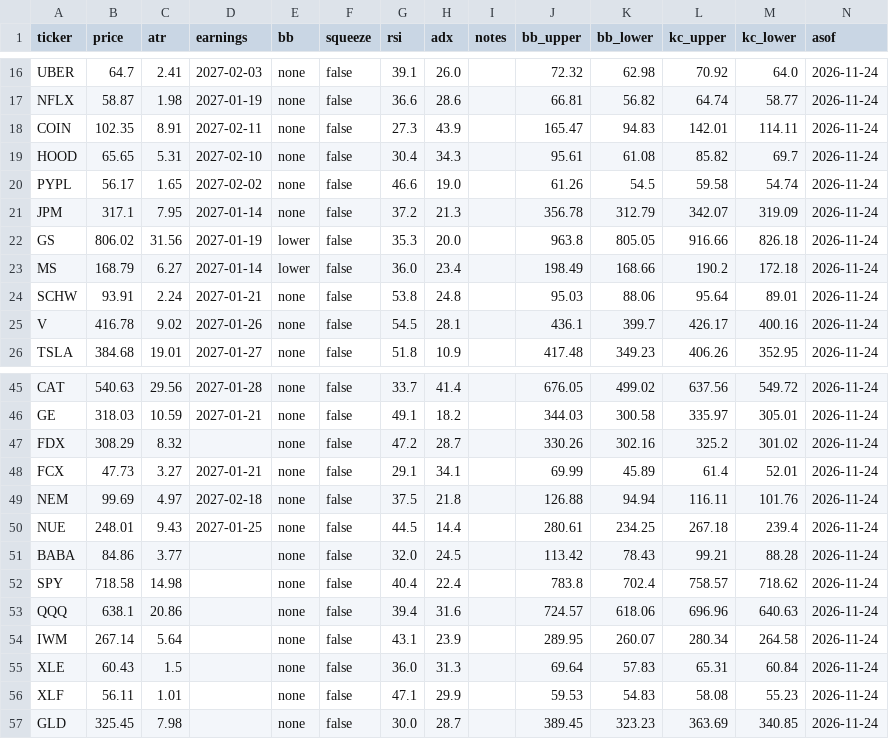
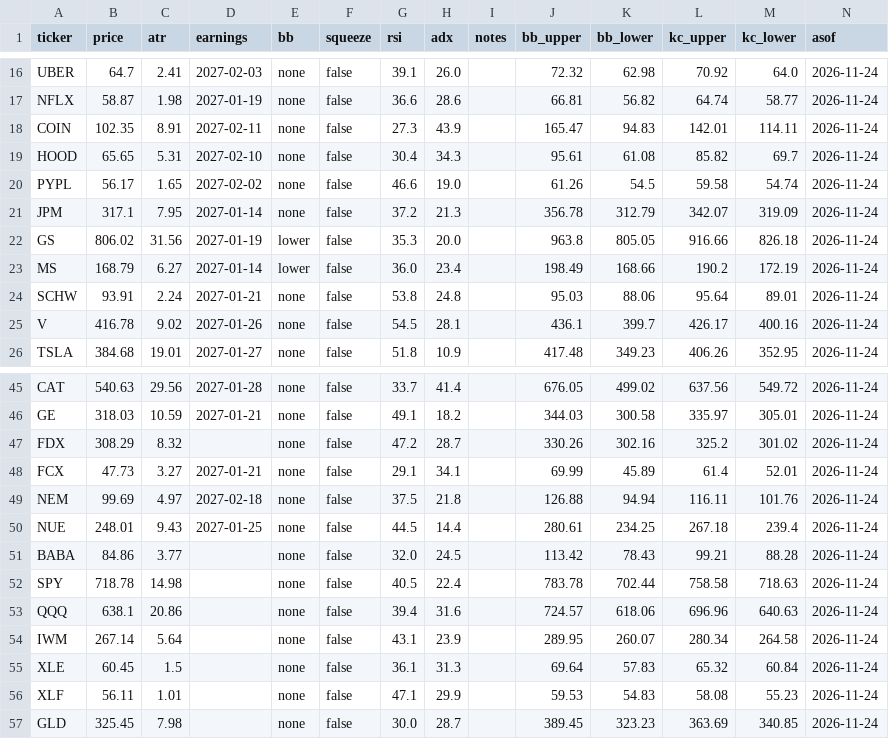
Before and after one commit to juanpameza/mrt-paper-sim, a CSV file: scan.csv, drawn as a sheet; only a part is shown, gaps mark what is left out.

```diff
--- a/scan.csv
+++ b/scan.csv
@@ -22,3 +22,3 @@ JPM,317.1,7.95,2027-01-14,none,false,37.2,21.3,,356.78,312.79,342.07,319.09,2026
 GS,806.02,31.56,2027-01-19,lower,false,35.3,20.0,,963.8,805.05,916.66,826.18,2026-11-24
-MS,168.79,6.27,2027-01-14,lower,false,36.0,23.4,,198.49,168.66,190.2,172.18,2026-11-24
+MS,168.79,6.27,2027-01-14,lower,false,36.0,23.4,,198.49,168.66,190.2,172.19,2026-11-24
 SCHW,93.91,2.24,2027-01-21,none,false,53.8,24.8,,95.03,88.06,95.64,89.01,2026-11-24
@@ -51,6 +51,6 @@ NUE,248.01,9.43,2027-01-25,none,false,44.5,14.4,,280.61,234.25,267.18,239.4,2026
 BABA,84.86,3.77,,none,false,32.0,24.5,,113.42,78.43,99.21,88.28,2026-11-24
-SPY,718.58,14.98,,none,false,40.4,22.4,,783.8,702.4,758.57,718.62,2026-11-24
+SPY,718.78,14.98,,none,false,40.5,22.4,,783.78,702.44,758.58,718.63,2026-11-24
 QQQ,638.1,20.86,,none,false,39.4,31.6,,724.57,618.06,696.96,640.63,2026-11-24
 IWM,267.14,5.64,,none,false,43.1,23.9,,289.95,260.07,280.34,264.58,2026-11-24
-XLE,60.43,1.5,,none,false,36.0,31.3,,69.64,57.83,65.31,60.84,2026-11-24
+XLE,60.45,1.5,,none,false,36.1,31.3,,69.64,57.83,65.32,60.84,2026-11-24
 XLF,56.11,1.01,,none,false,47.1,29.9,,59.53,54.83,58.08,55.23,2026-11-24
```
Also changed, not shown: signals_trades.csv, 4 other files.
